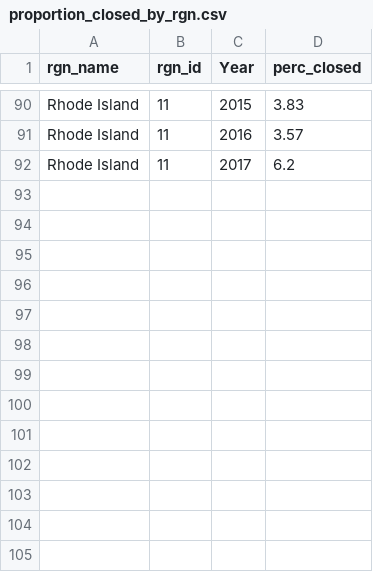
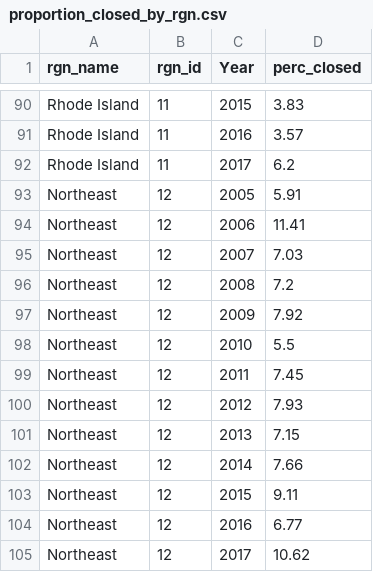
Before and after one commit to OHI-Northeast/ne-prep, a CSV file: prep/tr/data/proportion_closed_by_rgn.csv, drawn as a sheet; only a part is shown, gaps mark what is left out.

```diff
--- a/prep/tr/data/proportion_closed_by_rgn.csv
+++ b/prep/tr/data/proportion_closed_by_rgn.csv
@@ -92 +92,14 @@ Rhode Island,11,2016,3.57
 Rhode Island,11,2017,6.2
+Northeast,12,2005,5.91
+Northeast,12,2006,11.41
+Northeast,12,2007,7.03
+Northeast,12,2008,7.2
+Northeast,12,2009,7.92
+Northeast,12,2010,5.5
+Northeast,12,2011,7.45
+Northeast,12,2012,7.93
+Northeast,12,2013,7.15
+Northeast,12,2014,7.66
+Northeast,12,2015,9.11
+Northeast,12,2016,6.77
+Northeast,12,2017,10.62
```
Also changed, not shown: prep/tr/int/tr_jobs_data.csv, 12 other files.
